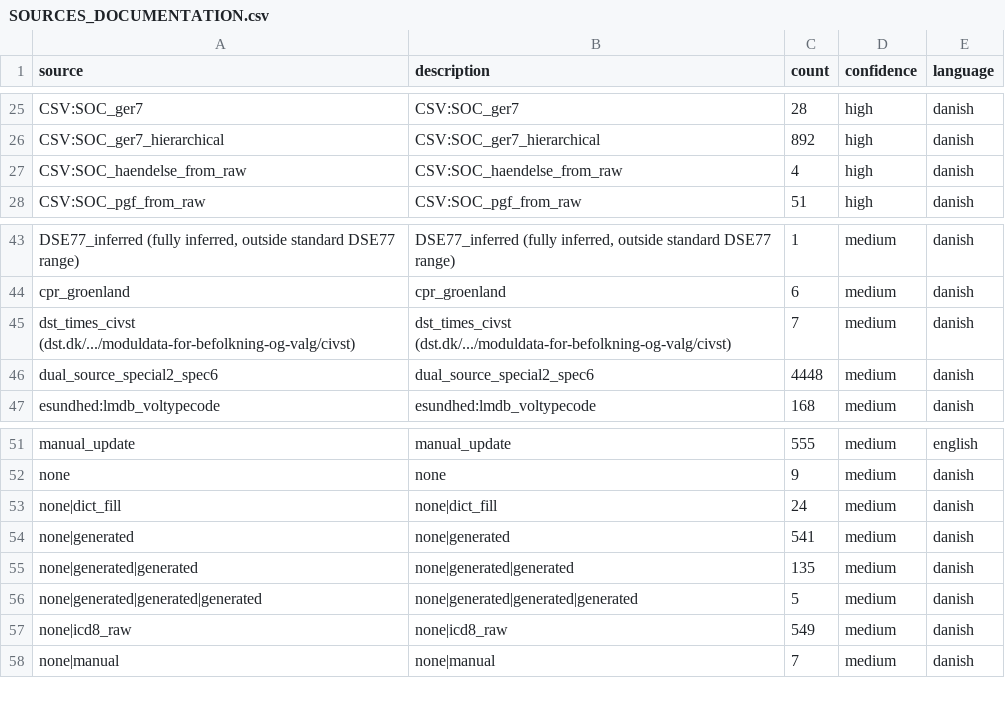
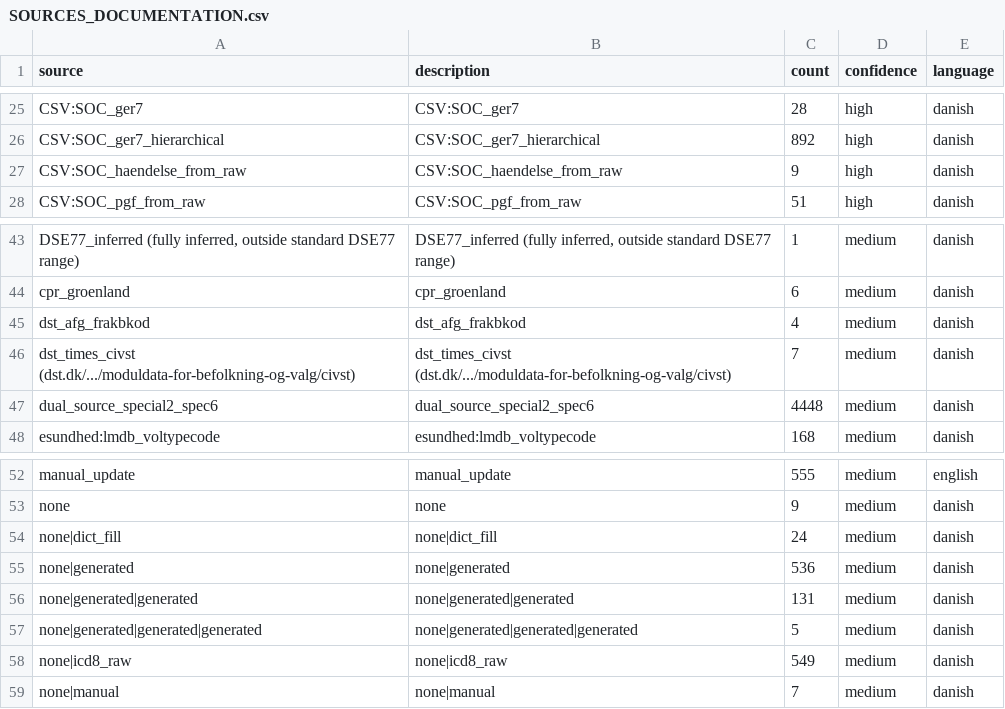
Before and after one commit to LCB0B/mapping_dst_tokens, a CSV file: hierarchical_vocab/MAPPINGS/SOURCES_DOCUMENTATION.csv, drawn as a sheet; only a part is shown, gaps mark what is left out; addresses are those after the commit; the diff names each change by its address in the sheet, - before the commit and + after, or states it on an @@ line.

```diff
--- a/hierarchical_vocab/MAPPINGS/SOURCES_DOCUMENTATION.csv
+++ b/hierarchical_vocab/MAPPINGS/SOURCES_DOCUMENTATION.csv
-C27 (count): 4
+C27 (count): 9
+row 45: dst_afg_frakbkod | dst_afg_frakbkod | 4 | medium | danish
-C55 (count): 541
+C55 (count): 536
-C56 (count): 135
+C56 (count): 131
```
Also changed, not shown: hierarchical_vocab/MAPPINGS/SOC_frakbkod_mappings.csv, hierarchical_vocab/MAPPINGS/SOC_haendelse_mappings.csv, 3 other files.
